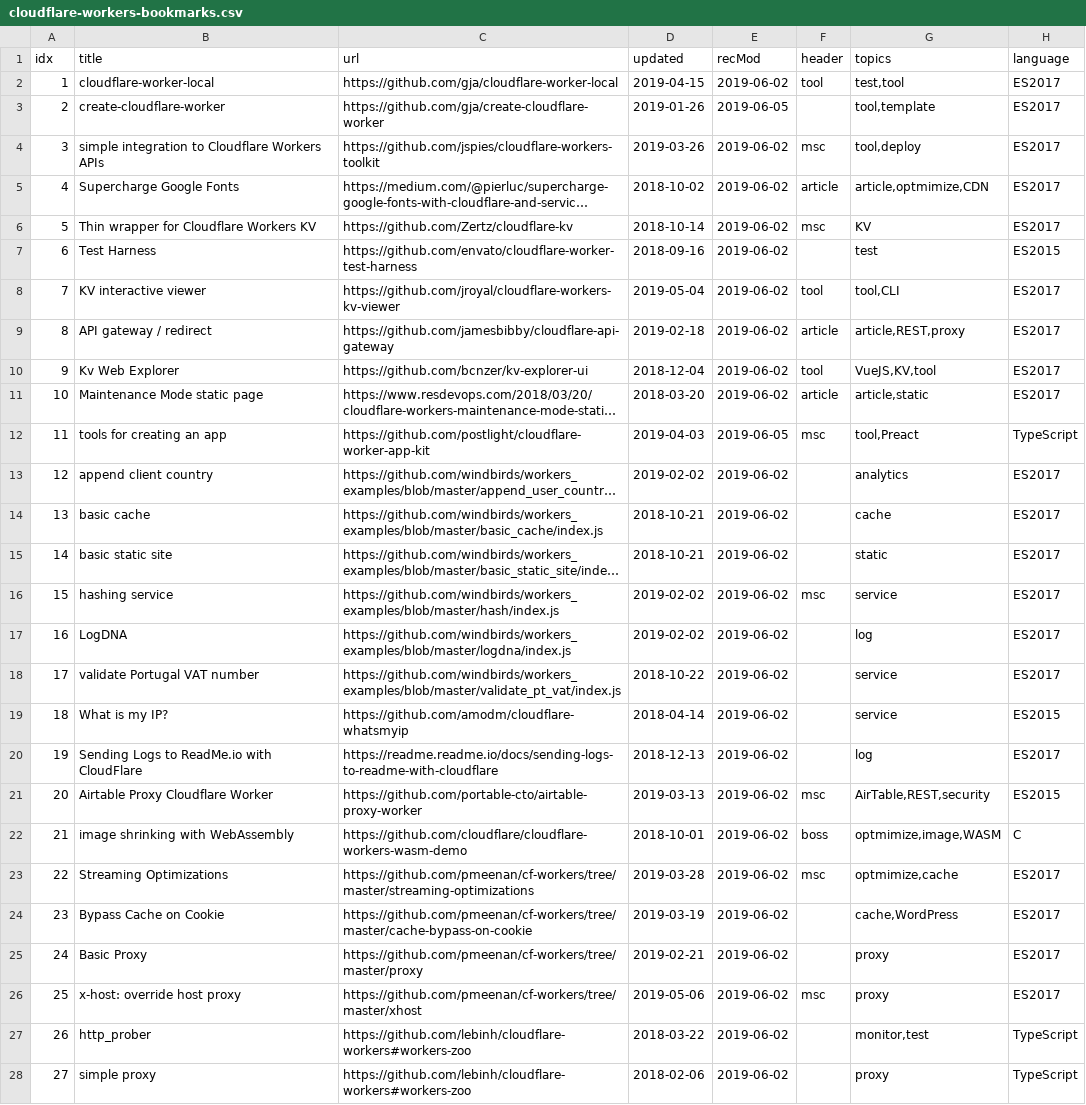
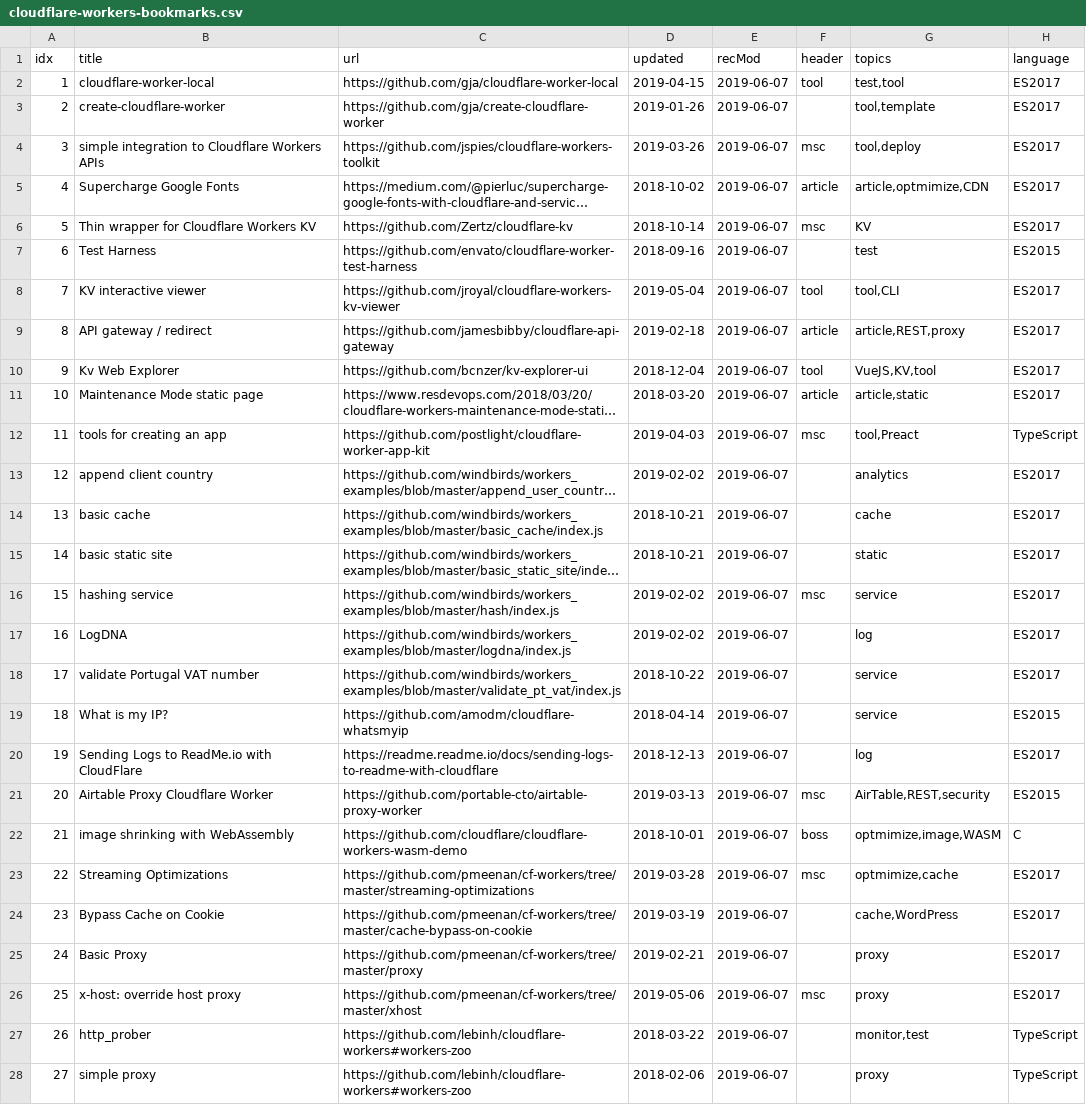
Before and after one commit to networkchimp/awesome, a CSV file: cloudflare-workers-bookmarks.csv, drawn as a sheet; only a part is shown; long unchanged cells end in …; the diff covers the shown part only; the diff names each change by its address in the sheet, - before the commit and + after, or states it on an @@ line.

```diff
--- a/cloudflare-workers-bookmarks.csv
+++ b/cloudflare-workers-bookmarks.csv
-E2 (recMod): 2019-06-02
+E2 (recMod): 2019-06-07
-E3 (recMod): 2019-06-05
+E3 (recMod): 2019-06-07
-E4:E11 (recMod): 2019-06-02
+E4:E11 (recMod): 2019-06-07
-E12 (recMod): 2019-06-05
+E12 (recMod): 2019-06-07
-E13:E28 (recMod): 2019-06-02
+E13:E28 (recMod): 2019-06-07
```
Also changed, not shown: 3 added rows, 65 edited cells and row numbers in column A elsewhere in this file, 4 other files.
